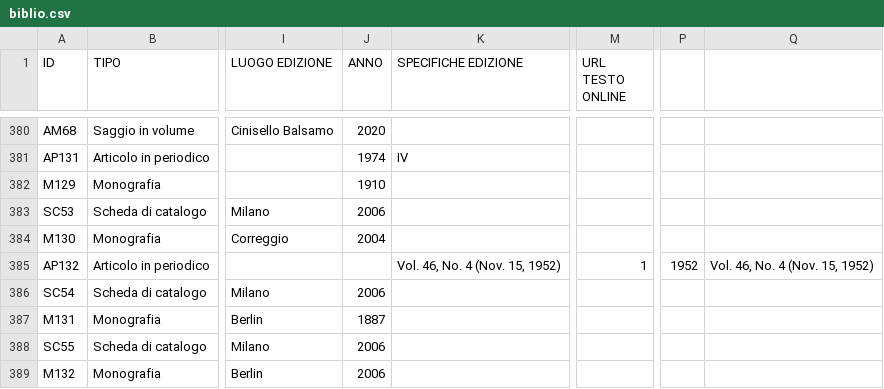
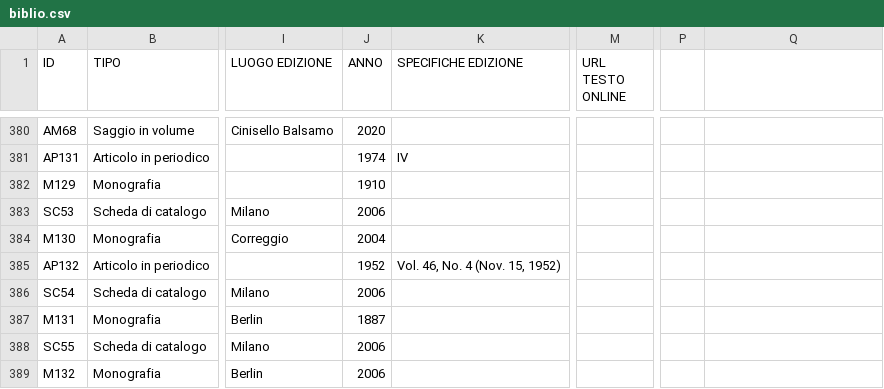
Before and after one commit to c-re-te/web-catalogue, a CSV file: assets/data/dh2025/biblio.csv, drawn as a sheet; only a part is shown, gaps mark what is left out; the diff names each change by its address in the sheet, - before the commit and + after, or states it on an @@ line.

```diff
--- a/assets/data/dh2025/biblio.csv
+++ b/assets/data/dh2025/biblio.csv
-J385 (ANNO): (empty)
+J385 (ANNO): 1952
-M385 (URL TESTO ONLINE): 1
+M385 (URL TESTO ONLINE): (empty)
-P385: 1952
+P385: (empty)
-Q385: Vol. 46, No. 4 (Nov. 15, 1952)
+Q385: (empty)
```
Also changed, not shown: 1 other file.
